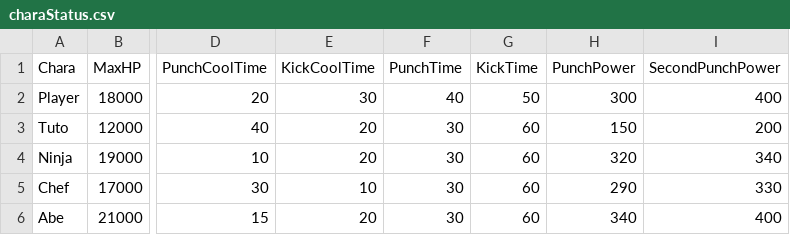
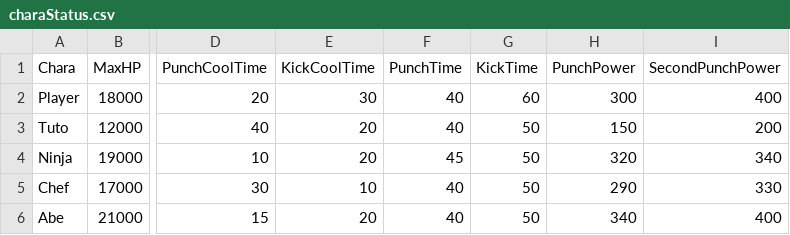
Before and after one commit to renka1225/UedaGaYuku, a CSV file: Uedaが往く/data/csv/charaStatus.csv, drawn as a sheet; only a part is shown, gaps mark what is left out; the diff names each change by its address in the sheet, - before the commit and + after, or states it on an @@ line.

```diff
--- a/Uedaが往く/data/csv/charaStatus.csv
+++ b/Uedaが往く/data/csv/charaStatus.csv
-G2 (KickTime): 50
+G2 (KickTime): 60
-F3 (PunchTime): 30
+F3 (PunchTime): 40
-G3:G6 (KickTime): 60
+G3:G6 (KickTime): 50
-F4 (PunchTime): 30
+F4 (PunchTime): 45
-F5:F6 (PunchTime): 30
+F5:F6 (PunchTime): 40
```
Also changed, not shown: Release/data/csv/Collision.csv, Release/data/csv/charaStatus.csv, 46 other files.
